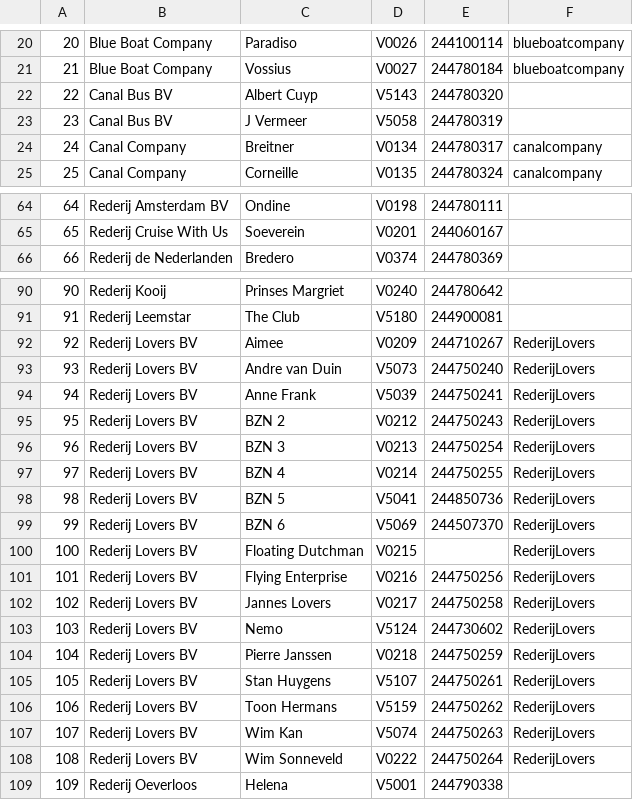
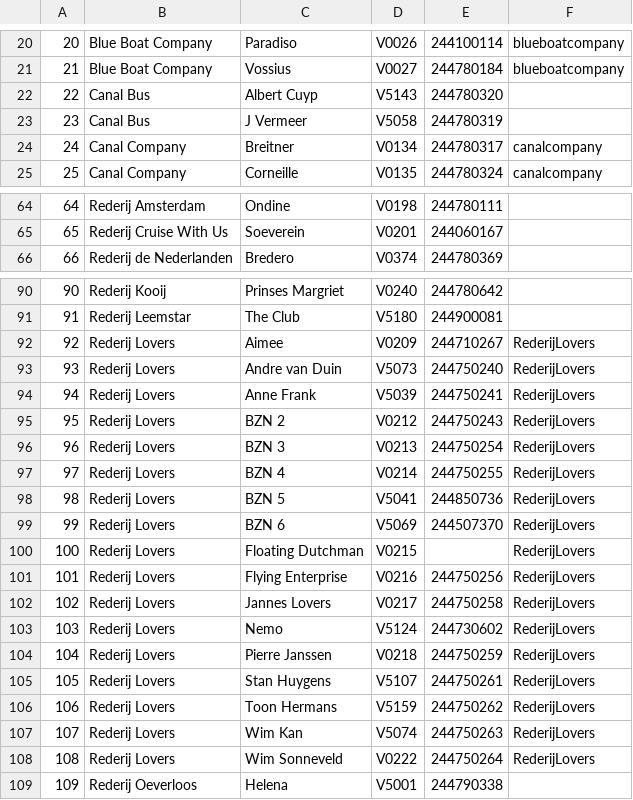
Before and after one commit to amsais/amsais, a CSV file: b0ats.csv, drawn as a sheet; only a part is shown, gaps mark what is left out; the diff covers the shown part only.

```diff
--- a/b0ats.csv
+++ b/b0ats.csv
@@ -21,4 +21,4 @@
 21,Blue Boat Company,Vossius,V0027,244780184,blueboatcompany
-22,Canal Bus BV,Albert Cuyp,V5143,244780320,
-23,Canal Bus BV,J Vermeer,V5058,244780319,
+22,Canal Bus,Albert Cuyp,V5143,244780320,
+23,Canal Bus,J Vermeer,V5058,244780319,
 24,Canal Company,Breitner,V0134,244780317,canalcompany
@@ -64,2 +64,2 @@
-64,Rederij Amsterdam BV,Ondine,V0198,244780111,
+64,Rederij Amsterdam,Ondine,V0198,244780111,
 65,Rederij Cruise With Us,Soeverein,V0201,244060167,
@@ -91,19 +91,19 @@
 91,Rederij Leemstar,The Club,V5180,244900081,
-92,Rederij Lovers BV,Aimee,V0209,244710267,RederijLovers
-93,Rederij Lovers BV,Andre van Duin,V5073,244750240,RederijLovers
-94,Rederij Lovers BV,Anne Frank,V5039,244750241,RederijLovers
-95,Rederij Lovers BV,BZN 2,V0212,244750243,RederijLovers
-96,Rederij Lovers BV,BZN 3,V0213,244750254,RederijLovers
-97,Rederij Lovers BV,BZN 4,V0214,244750255,RederijLovers
-98,Rederij Lovers BV,BZN 5,V5041,244850736,RederijLovers
-99,Rederij Lovers BV,BZN 6,V5069,244507370,RederijLovers
-100,Rederij Lovers BV,Floating Dutchman,V0215,,RederijLovers
-101,Rederij Lovers BV,Flying Enterprise,V0216,244750256,RederijLovers
-102,Rederij Lovers BV,Jannes Lovers,V0217,244750258,RederijLovers
-103,Rederij Lovers BV,Nemo,V5124,244730602,RederijLovers
-104,Rederij Lovers BV,Pierre Janssen,V0218,244750259,RederijLovers
-105,Rederij Lovers BV,Stan Huygens,V5107,244750261,RederijLovers
-106,Rederij Lovers BV,Toon Hermans,V5159,244750262,RederijLovers
-107,Rederij Lovers BV,Wim Kan,V5074,244750263,RederijLovers
-108,Rederij Lovers BV,Wim Sonneveld,V0222,244750264,RederijLovers
+92,Rederij Lovers,Aimee,V0209,244710267,RederijLovers
+93,Rederij Lovers,Andre van Duin,V5073,244750240,RederijLovers
+94,Rederij Lovers,Anne Frank,V5039,244750241,RederijLovers
+95,Rederij Lovers,BZN 2,V0212,244750243,RederijLovers
+96,Rederij Lovers,BZN 3,V0213,244750254,RederijLovers
+97,Rederij Lovers,BZN 4,V0214,244750255,RederijLovers
+98,Rederij Lovers,BZN 5,V5041,244850736,RederijLovers
+99,Rederij Lovers,BZN 6,V5069,244507370,RederijLovers
+100,Rederij Lovers,Floating Dutchman,V0215,,RederijLovers
+101,Rederij Lovers,Flying Enterprise,V0216,244750256,RederijLovers
+102,Rederij Lovers,Jannes Lovers,V0217,244750258,RederijLovers
+103,Rederij Lovers,Nemo,V5124,244730602,RederijLovers
+104,Rederij Lovers,Pierre Janssen,V0218,244750259,RederijLovers
+105,Rederij Lovers,Stan Huygens,V5107,244750261,RederijLovers
+106,Rederij Lovers,Toon Hermans,V5159,244750262,RederijLovers
+107,Rederij Lovers,Wim Kan,V5074,244750263,RederijLovers
+108,Rederij Lovers,Wim Sonneveld,V0222,244750264,RederijLovers
 109,Rederij Oeverloos,Helena,V5001,244790338,
```
Also changed, not shown: 48 edited cells elsewhere in this file, 1 other file.
